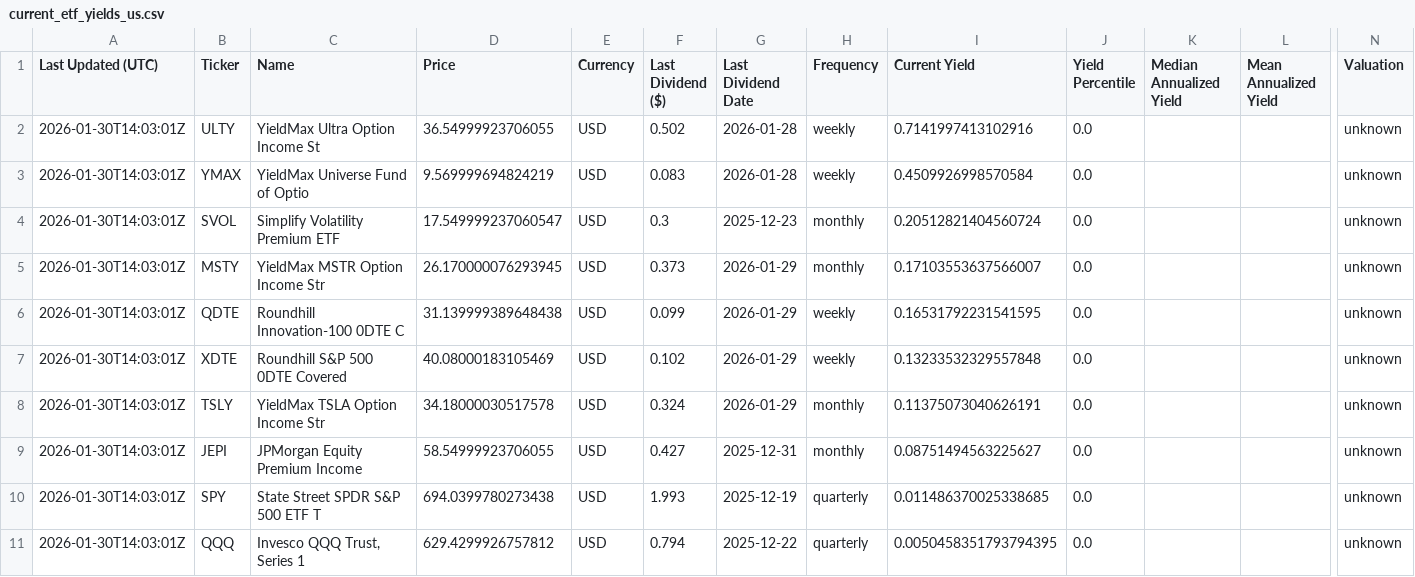
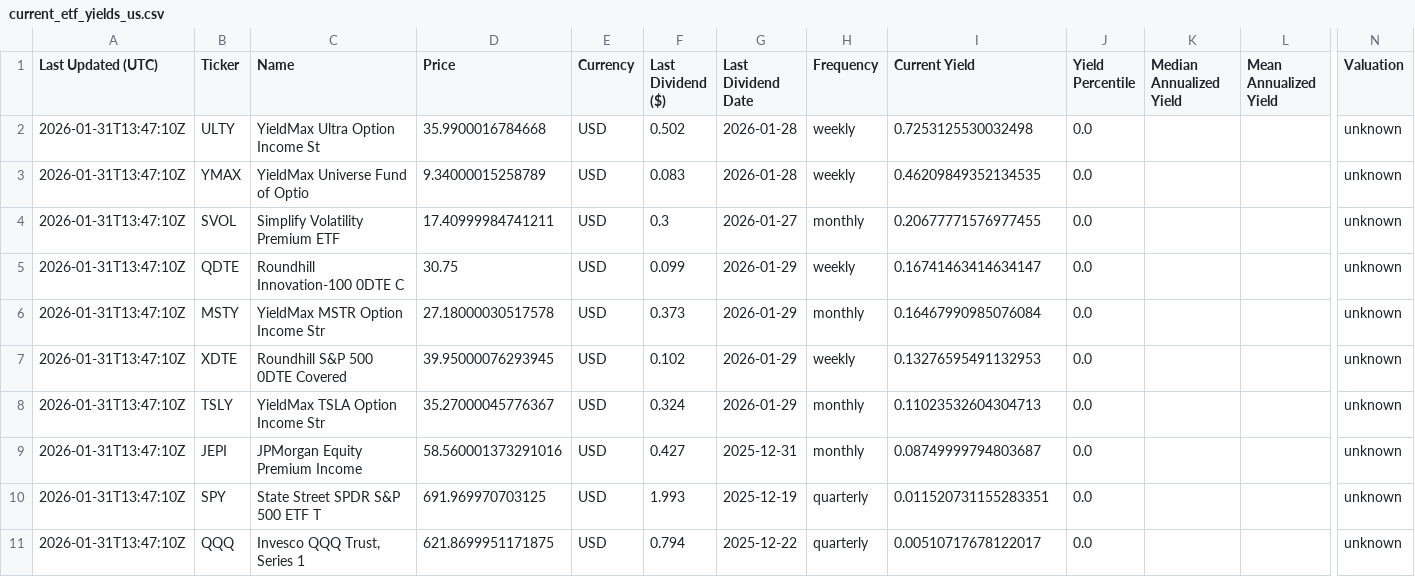
Before and after one commit to willynilly91/dividendAnalyzer, a CSV file: current_etf_yields_us.csv, drawn as a sheet; only a part is shown, gaps mark what is left out; removed rows and columns are numbered as before the commit, all else as after; rows hold the shown columns only; the diff names each change by its address in the sheet, - before the commit and + after, or states it on an @@ line.

```diff
--- a/current_etf_yields_us.csv
+++ b/current_etf_yields_us.csv
-A2:A4 (Last Updated (UTC)): 2026-01-30T14:03:01Z
+A2:A4 (Last Updated (UTC)): 2026-01-31T13:47:10Z
-D2 (Price): 36.54999923706055
+D2 (Price): 35.9900016784668
-I2 (Current Yield): 0.7141997413102916
+I2 (Current Yield): 0.7253125530032498
-D3 (Price): 9.569999694824219
+D3 (Price): 9.34000015258789
-I3 (Current Yield): 0.4509926998570584
+I3 (Current Yield): 0.46209849352134535
-D4 (Price): 17.549999237060547
+D4 (Price): 17.40999984741211
-G4 (Last Dividend Date): 2025-12-23
+G4 (Last Dividend Date): 2026-01-27
-I4 (Current Yield): 0.20512821404560724
+I4 (Current Yield): 0.20677771576977455
-row 5: 2026-01-30T14:03:01Z | MSTY | YieldMax MSTR Option Income Str | 26.170000076293945 | USD | 0.373 | 2026-01-29 | monthly | 0.17103553637566007 | 0.0 |  |  | unknown
-A5 (Last Updated (UTC)): 2026-01-30T14:03:01Z
+A5 (Last Updated (UTC)): 2026-01-31T13:47:10Z
-D5 (Price): 31.139999389648438
+D5 (Price): 30.75
-I5 (Current Yield): 0.16531792231541595
+I5 (Current Yield): 0.16741463414634147
+row 6: 2026-01-31T13:47:10Z | MSTY | YieldMax MSTR Option Income Str | 27.18000030517578 | USD | 0.373 | 2026-01-29 | monthly | 0.16467990985076084 | 0.0 |  |  | unknown
-A7:A11 (Last Updated (UTC)): 2026-01-30T14:03:01Z
+A7:A11 (Last Updated (UTC)): 2026-01-31T13:47:10Z
-D7 (Price): 40.08000183105469
+D7 (Price): 39.95000076293945
-I7 (Current Yield): 0.13233532329557848
+I7 (Current Yield): 0.13276595491132953
-D8 (Price): 34.18000030517578
+D8 (Price): 35.27000045776367
-I8 (Current Yield): 0.11375073040626191
+I8 (Current Yield): 0.11023532604304713
-D9 (Price): 58.54999923706055
+D9 (Price): 58.560001373291016
-I9 (Current Yield): 0.08751494563225627
+I9 (Current Yield): 0.08749999794803687
-D10 (Price): 694.0399780273438
+D10 (Price): 691.969970703125
-I10 (Current Yield): 0.011486370025338685
+I10 (Current Yield): 0.011520731155283351
-D11 (Price): 629.4299926757812
+D11 (Price): 621.8699951171875
-I11 (Current Yield): 0.0050458351793794395
+I11 (Current Yield): 0.00510717678122017
```
Also changed, not shown: current_etf_yields_canada.csv, historical_etf_yields_canada.csv, 1 other file.
